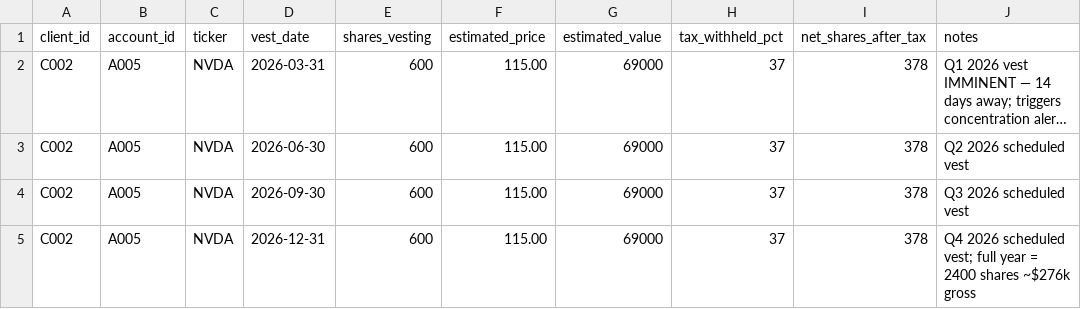
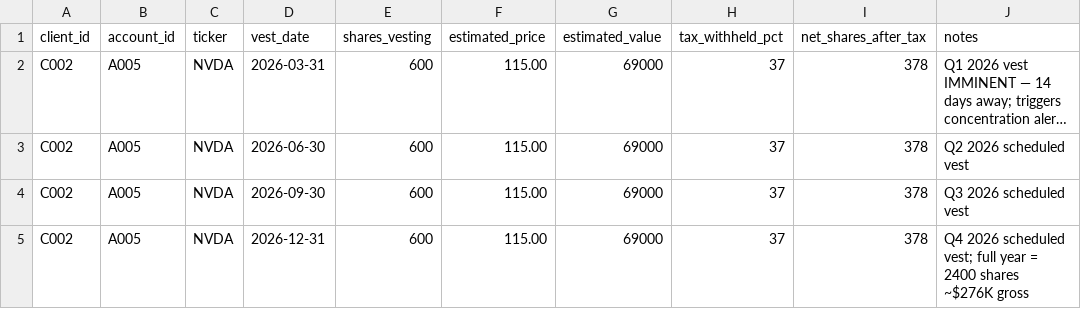
Before and after one commit to ScottMorgan85/gaia-fin-studio, a CSV file: data/rsu_vesting_schedule.csv, drawn as a sheet; long unchanged cells end in …; the diff names each change by its address in the sheet, - before the commit and + after, or states it on an @@ line.

```diff
--- a/data/rsu_vesting_schedule.csv
+++ b/data/rsu_vesting_schedule.csv
-J5 (notes): …2400 shares ~$276k gross
+J5 (notes): …2400 shares ~$276K gross
```
Also changed, not shown: data/accounts.csv, data/client_alerts.csv, 2 other files.
